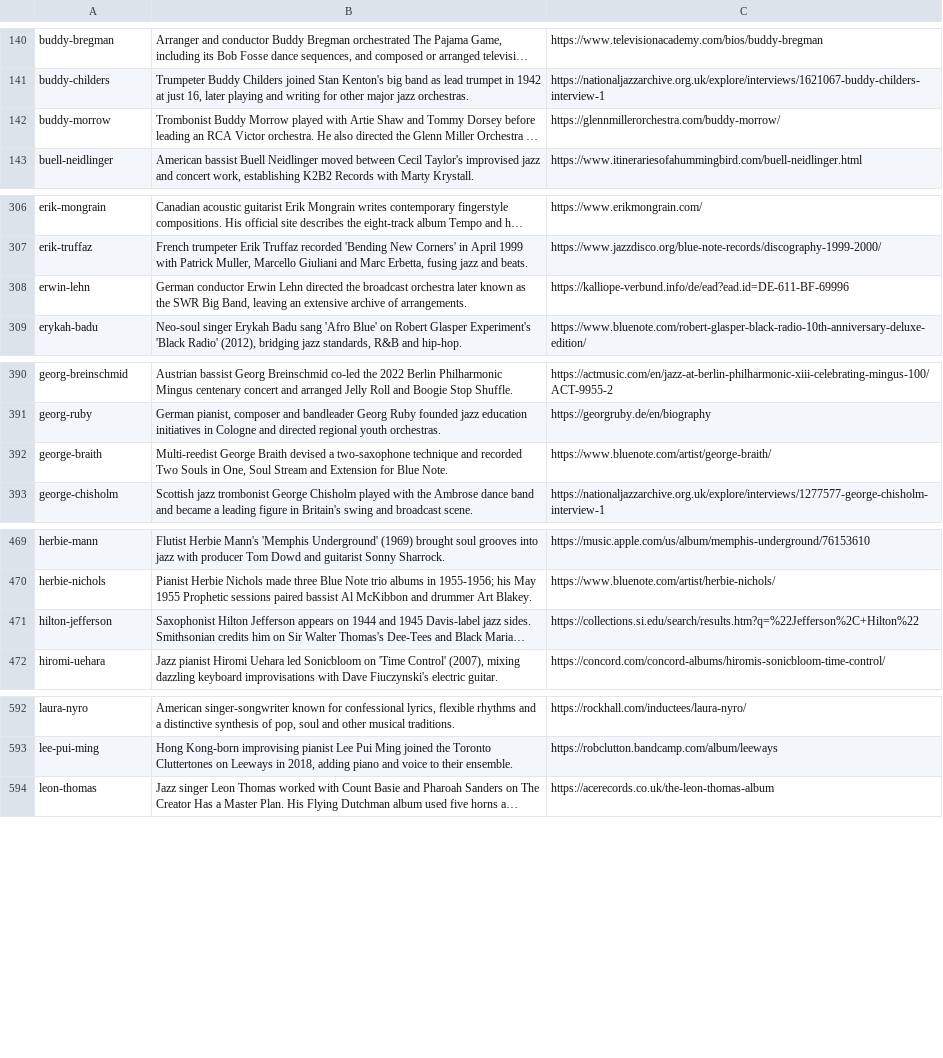
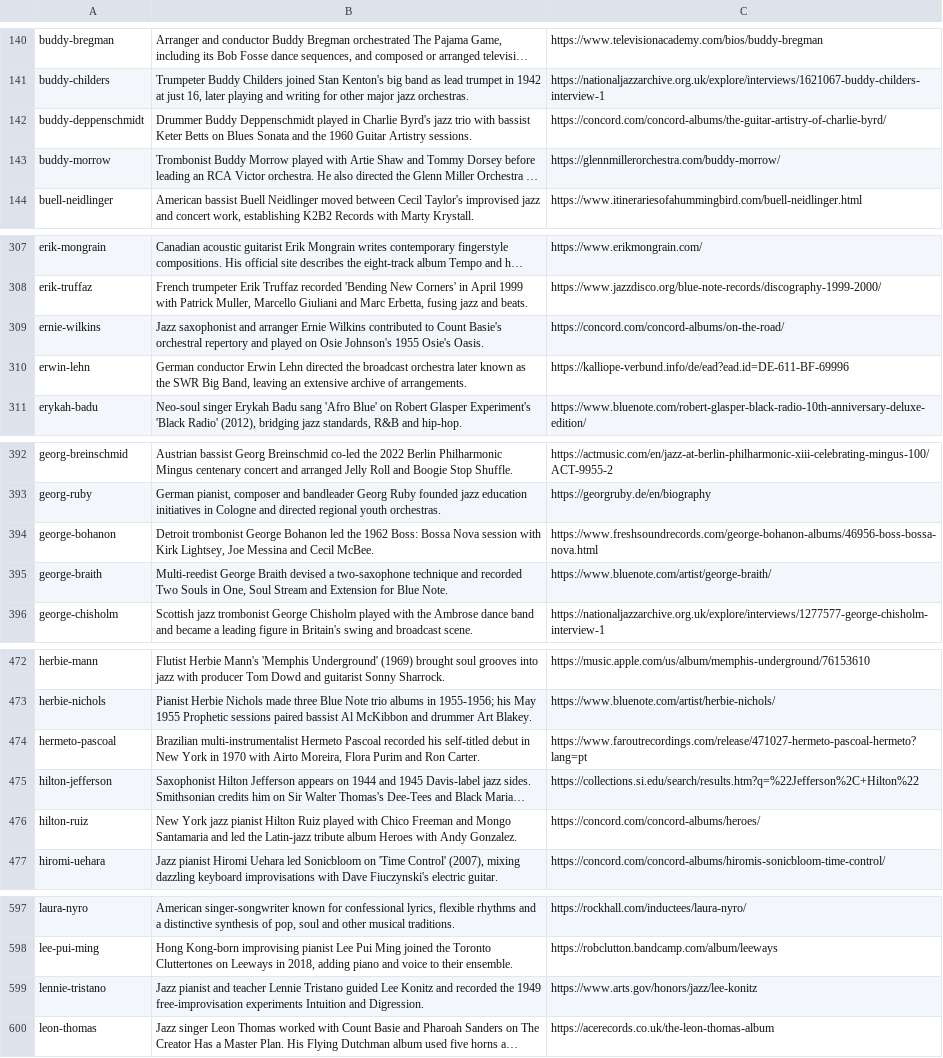
Before and after one commit to lavalava45/cardputer-pocket-jazz-radio, a TSV file: editorial/jazz-notes/source/jazz-researched-context.tsv, drawn as a sheet; only a part is shown, gaps mark what is left out; long unchanged cells end in …; the diff covers the shown part only; the diff names each change by its address in the sheet, - before the commit and + after, or states it on an @@ line.

Commit message:
Publish independently sourced wave24 Jazz Notes editorial corpus

```diff
--- a/editorial/jazz-notes/source/jazz-researched-context.tsv
+++ b/editorial/jazz-notes/source/jazz-researched-context.tsv
+row 142: buddy-deppenschmidt | Drummer Buddy Deppenschmidt played in Charlie Byrd's jazz trio with bassist Keter Betts on Blues Sonata and the 1960 Guitar Artistry sessions. | https://concord.com/concord-albums/the-guitar-artistry-of-charlie-byrd/
+row 309: ernie-wilkins | Jazz saxophonist and arranger Ernie Wilkins contributed to Count Basie's orchestral repertory and played on Osie Johnson's 1955 Osie's Oasis. | https://concord.com/concord-albums/on-the-road/
+row 394: george-bohanon | Detroit trombonist George Bohanon led the 1962 Boss: Bossa Nova session with Kirk Lightsey, Joe Messina and Cecil McBee. | https://www.freshsoundrecords.com/george-bohanon-albums/46956-boss-bossa-nova.html
+row 474: hermeto-pascoal | Brazilian multi-instrumentalist Hermeto Pascoal recorded his self-titled debut in New York in 1970 with Airto Moreira, Flora Purim and Ron Carter. | https://www.faroutrecordings.com/release/471027-hermeto-pascoal-hermeto?lang=pt
+row 476: hilton-ruiz | New York jazz pianist Hilton Ruiz played with Chico Freeman and Mongo Santamaria and led the Latin-jazz tribute album Heroes with Andy Gonzalez. | https://concord.com/concord-albums/heroes/
+row 599: lennie-tristano | Jazz pianist and teacher Lennie Tristano guided Lee Konitz and recorded the 1949 free-improvisation experiments Intuition and Digression. | https://www.arts.gov/honors/jazz/lee-konitz
```
Also changed, not shown: 4 added rows elsewhere in this file, editorial/jazz-notes/sd/jazz-encyclopedia.tsv, 8 other files.
